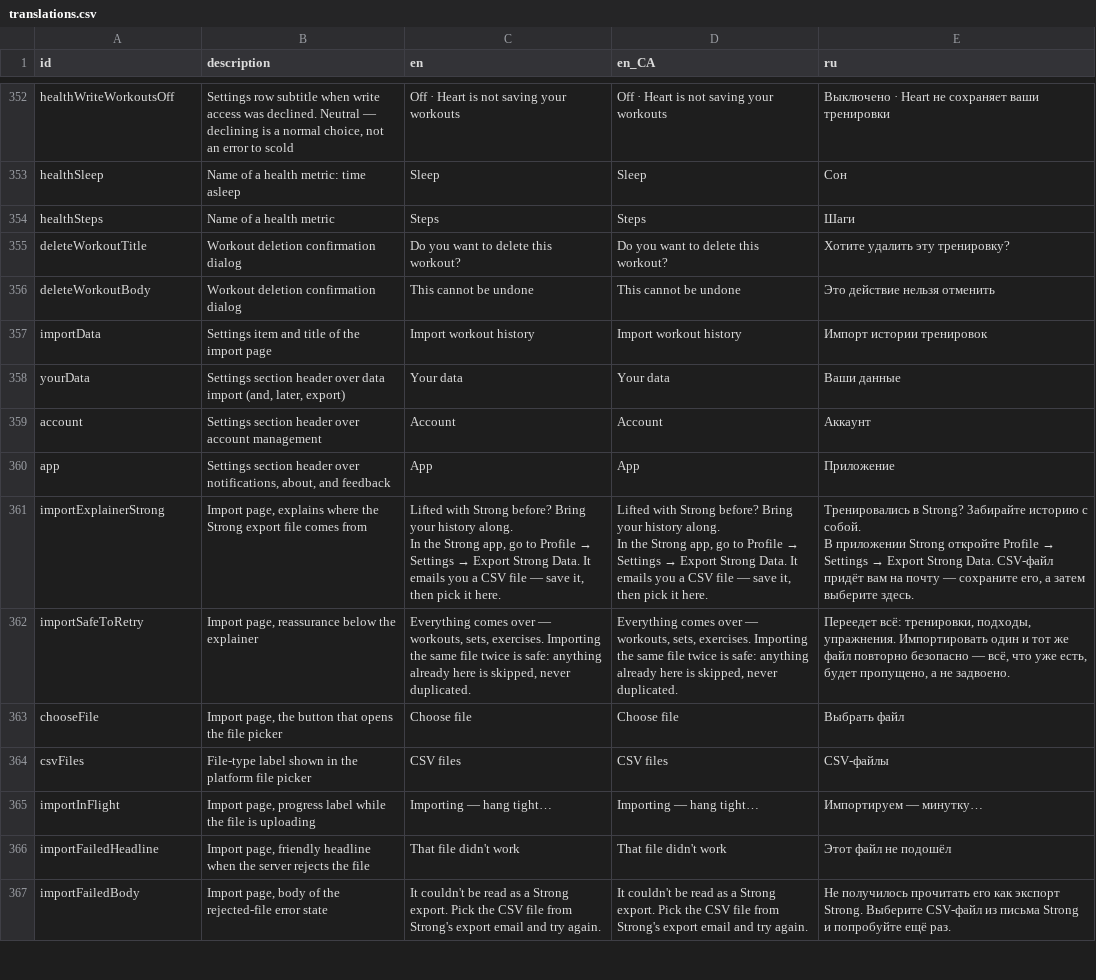
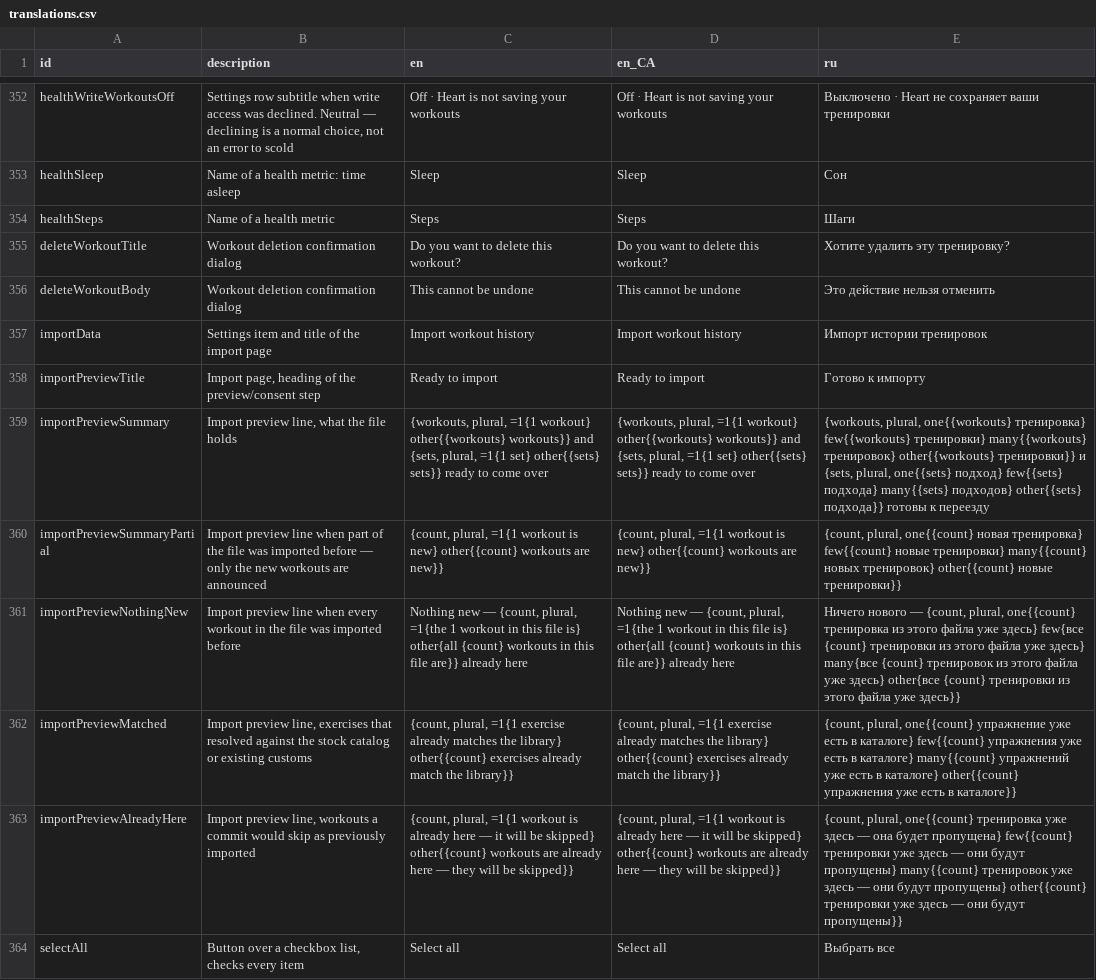
Before and after one commit to kit-g/heart-of-yours, a CSV file: shared/heart_language/scripts/translations.csv, drawn as a sheet; only a part is shown, gaps mark what is left out; the shorter side is filled out with more unchanged rows; the diff covers the shown part only; the diff names each change by its address in the sheet, - before the commit and + after, or states it on an @@ line.

Commit message:
feat: additional translations for workout import flow

```diff
--- a/shared/heart_language/scripts/translations.csv
+++ b/shared/heart_language/scripts/translations.csv
+row 358: importPreviewTitle | Import page, heading of the preview/consent step | Ready to import | Ready to import | Готово к импорту
+row 359: importPreviewSummary | Import preview line, what the file holds | {workouts, plural, =1{1 workout} other{{workouts} workouts}} and {sets, plural, =1{1 set} other{{sets} sets}} ready to come over | {workouts, plural, =1{1 workout} other{{workouts} workouts}} and {sets, plural, =1{1 set} other{{sets} sets}} ready to come over | {workouts, plural, one{{workouts} тренировка} few{{workouts} тренировки} many{{workouts} тренировок} other{{workouts} тренировки}} и {sets, plural, one{{sets} подход} few{{sets} подхода} many{{sets} подходов} other{{sets} подхода}} готовы к переезду
+row 360: importPreviewSummaryPartial | Import preview line when part of the file was imported before — only the new workouts are announced | {count, plural, =1{1 workout is new} other{{count} workouts are new}} | {count, plural, =1{1 workout is new} other{{count} workouts are new}} | {count, plural, one{{count} новая тренировка} few{{count} новые тренировки} many{{count} новых тренировок} other{{count} новые тренировки}}
+row 361: importPreviewNothingNew | Import preview line when every workout in the file was imported before | Nothing new — {count, plural, =1{the 1 workout in this file is} other{all {count} workouts in this file are}} already here | Nothing new — {count, plural, =1{the 1 workout in this file is} other{all {count} workouts in this file are}} already here | Ничего нового — {count, plural, one{{count} тренировка из этого файла уже здесь} few{все {count} тренировки из этого файла уже здесь} many{все {count} тренировок из этого файла уже здесь} other{все {count} тренировки из этого файла уже здесь}}
+row 362: importPreviewMatched | Import preview line, exercises that resolved against the stock catalog or existing customs | {count, plural, =1{1 exercise already matches the library} other{{count} exercises already match the library}} | {count, plural, =1{1 exercise already matches the library} other{{count} exercises already match the library}} | {count, plural, one{{count} упражнение уже есть в каталоге} few{{count} упражнения уже есть в каталоге} many{{count} упражнений уже есть в каталоге} other{{count} упражнения уже есть в каталоге}}
+row 363: importPreviewAlreadyHere | Import preview line, workouts a commit would skip as previously imported | {count, plural, =1{1 workout is already here — it will be skipped} other{{count} workouts are already here — they will be skipped}} | {count, plural, =1{1 workout is already here — it will be skipped} other{{count} workouts are already here — they will be skipped}} | {count, plural, one{{count} тренировка уже здесь — она будет пропущена} few{{count} тренировки уже здесь — они будут пропущены} many{{count} тренировок уже здесь — они будут пропущены} other{{count} тренировки уже здесь — они будут пропущены}}
+row 364: selectAll | Button over a checkbox list, checks every item | Select all | Select all | Выбрать все
```
Also changed, not shown: 6 added rows elsewhere in this file, 6 other files.
